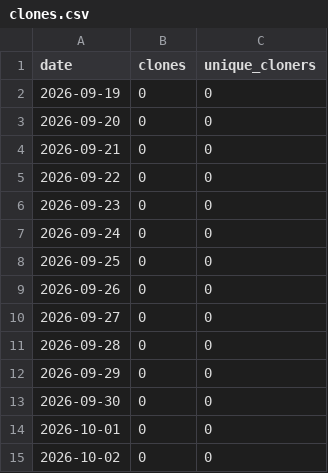
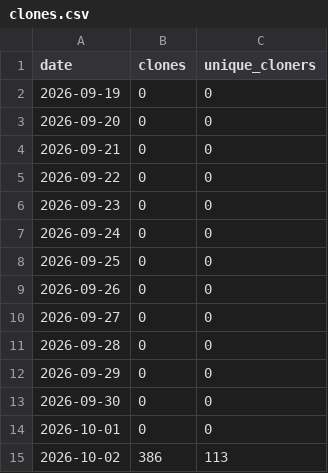
Before and after one commit to starl3xx/sweeter, a CSV file: clones.csv, drawn as a sheet.

```diff
--- a/clones.csv
+++ b/clones.csv
@@ -14,2 +14,2 @@ date,clones,unique_cloners
 2026-10-01,0,0
-2026-10-02,0,0
+2026-10-02,386,113
```
Also changed, not shown: views.csv, 2 other files.
